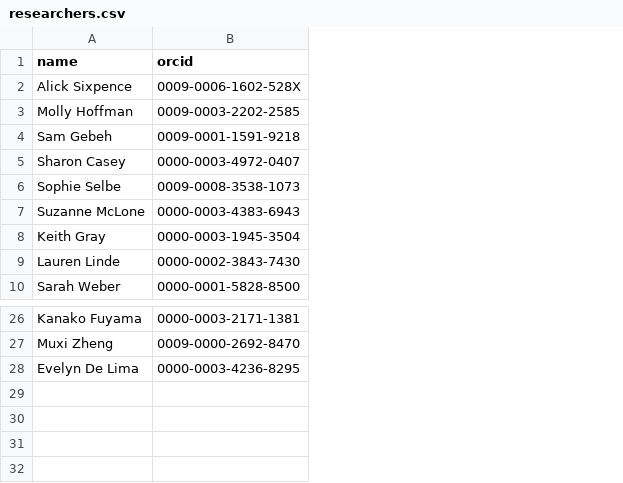
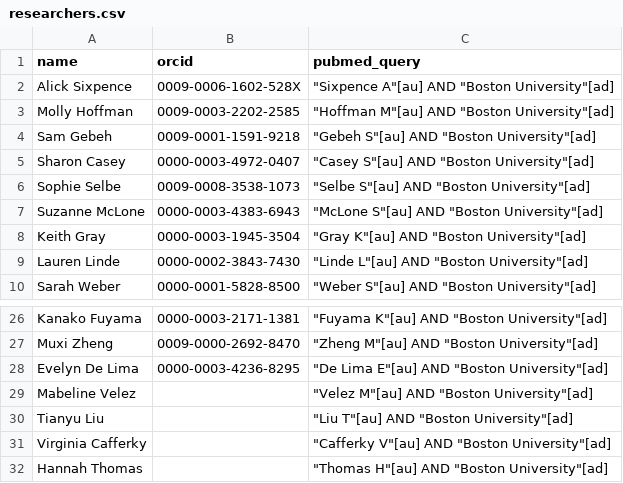
Before and after one commit to rheadcunha/group-publications, a CSV file: data/researchers.csv, drawn as a sheet; only a part is shown, gaps mark what is left out; the diff names each change by its address in the sheet, - before the commit and + after, or states it on an @@ line.

Commit message:
Add PubMed author and BU affiliation searches
Added 'pubmed_query' column with formatted queries for each researcher.

```diff
--- a/data/researchers.csv
+++ b/data/researchers.csv
+column C (pubmed_query), rows 2-10: "Sixpence A"[au] AND "Boston University"[ad] | "Hoffman M"[au] AND "Boston University"[ad] | "Gebeh S"[au] AND "Boston University"[ad] | "Casey S"[au] AND "Boston University"[ad] | "Selbe S"[au] AND "Boston University"[ad] | "McLone S"[au] AND "Boston University"[ad] | "Gray K"[au] AND "Boston University"[ad] | "Linde L"[au] AND "Boston University"[ad] | "Weber S"[au] AND "Boston University"[ad]; rows 26-28: "Fuyama K"[au] AND "Boston University"[ad] | "Zheng M"[au] AND "Boston University"[ad] | "De Lima E"[au] AND "Boston University"[ad]
+row 29: Mabeline Velez |  | "Velez M"[au] AND "Boston University"[ad]
+row 30: Tianyu Liu |  | "Liu T"[au] AND "Boston University"[ad]
+row 31: Virginia Cafferky |  | "Cafferky V"[au] AND "Boston University"[ad]
+row 32: Hannah Thomas |  | "Thomas H"[au] AND "Boston University"[ad]
```
